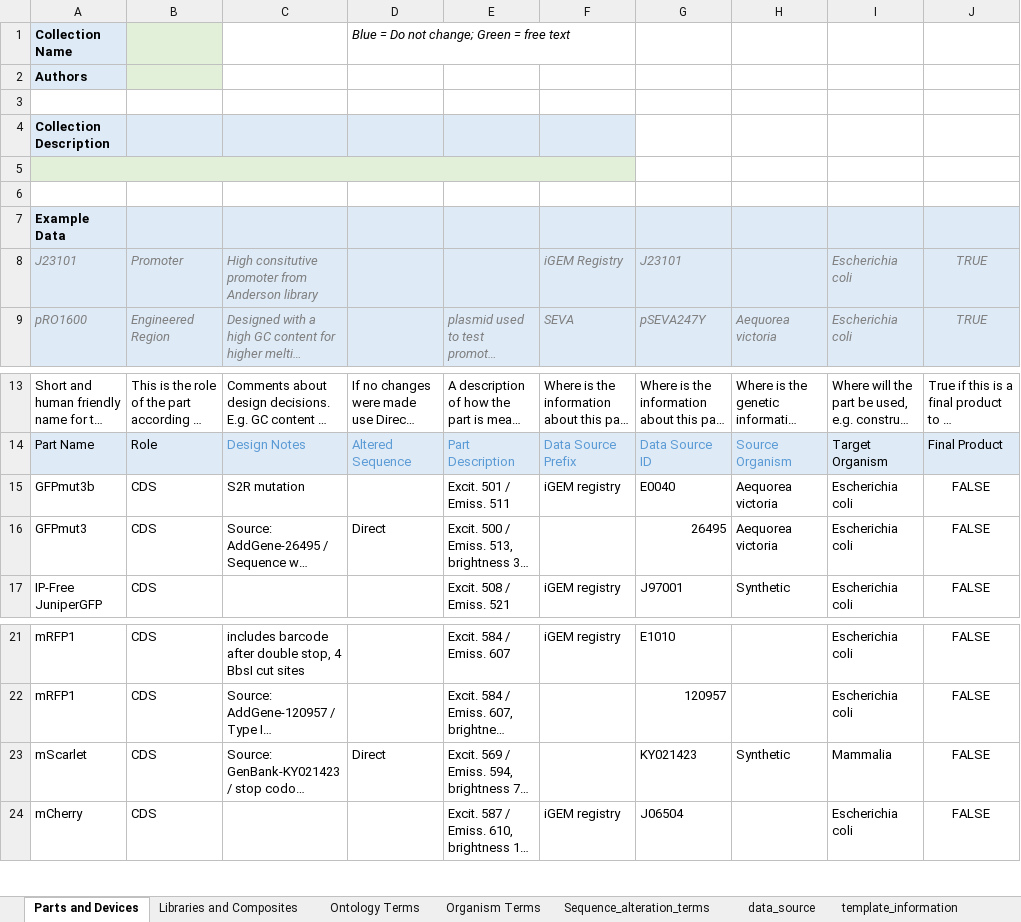
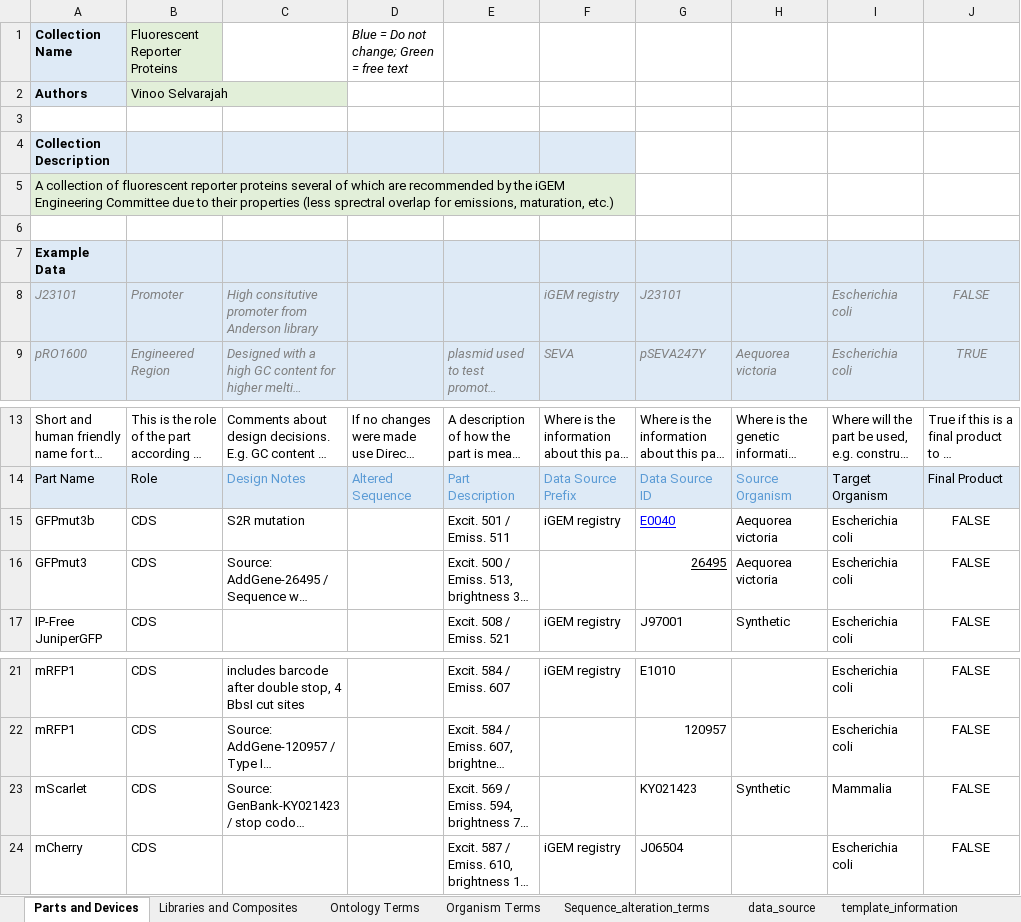
Before and after one commit to iGEM-Engineering/iGEM-distribution, an Excel workbook: Fluorescent Reporter Proteins/Fluorescent Reporter Proteins.xlsx, sheet Parts and Devices, drawn as a sheet; only a part is shown, gaps mark what is left out; long unchanged cells end in …; values as stored, in another font and other column widths than the file's, no borders; table styles not drawn; the diff names each change by its address in the sheet, - before the commit and + after, or states it on an @@ line.

Commit message:
remade from template file, due to loss of data validation drop downs, also added description, and marked composite as final product (true)

```diff
--- a/Fluorescent Reporter Proteins/Fluorescent Reporter Proteins.xlsx (sheet Parts and Devices)
+++ b/Fluorescent Reporter Proteins/Fluorescent Reporter Proteins.xlsx (sheet Parts and Devices)
-B1: (empty)
+B1: Fluorescent Reporter Proteins
-B2: (empty)
+B2: Vinoo Selvarajah
-A5: (empty)
+A5: A collection of fluorescent reporter proteins several of which are recommended by the iGEM Engineering Committee due to their properties (less sprectral overlap for emissions, maturation, etc.)
-F8: iGEM Registry
+F8: iGEM registry
-J8: TRUE
+J8: FALSE
-G15:G16 underline: off
+G15:G16 underline: on
-G15 text colour: black
+G15 text colour: #0000FF
-D16: Direct
+D16: (empty)
-D23: Direct
+D23: (empty)
```
Also changed, not shown: sheet data_source, sheet Organism Terms, sheet Libraries and Composites, sheet template_information, formulas that keep their value.
